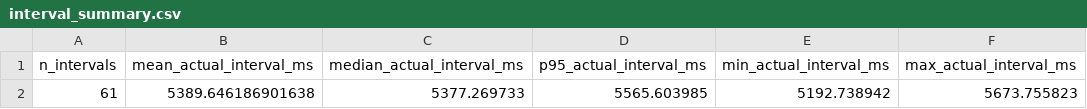
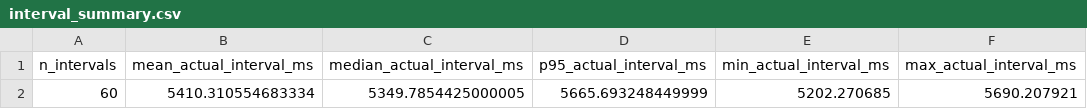
Before and after one commit to asad-Md/PerformanceBottleneckDiagnosis, a CSV file: src/realtime/runtime_benchmark_results/analysis/interval_summary.csv, drawn as a sheet.

```diff
--- a/src/realtime/runtime_benchmark_results/analysis/interval_summary.csv
+++ b/src/realtime/runtime_benchmark_results/analysis/interval_summary.csv
@@ -1,2 +1,2 @@
 n_intervals,mean_actual_interval_ms,median_actual_interval_ms,p95_actual_interval_ms,min_actual_interval_ms,max_actual_interval_ms
-61,5389.646186901638,5377.269733,5565.603985,5192.738942,5673.755823
+60,5410.310554683334,5349.7854425000005,5665.693248449999,5202.270685,5690.207921
```
Also changed, not shown: src/realtime/runtime_benchmark_results/analysis/latency_summary.csv, src/realtime/runtime_benchmark_results/analysis/overhead_summary.csv, 30 other files.
